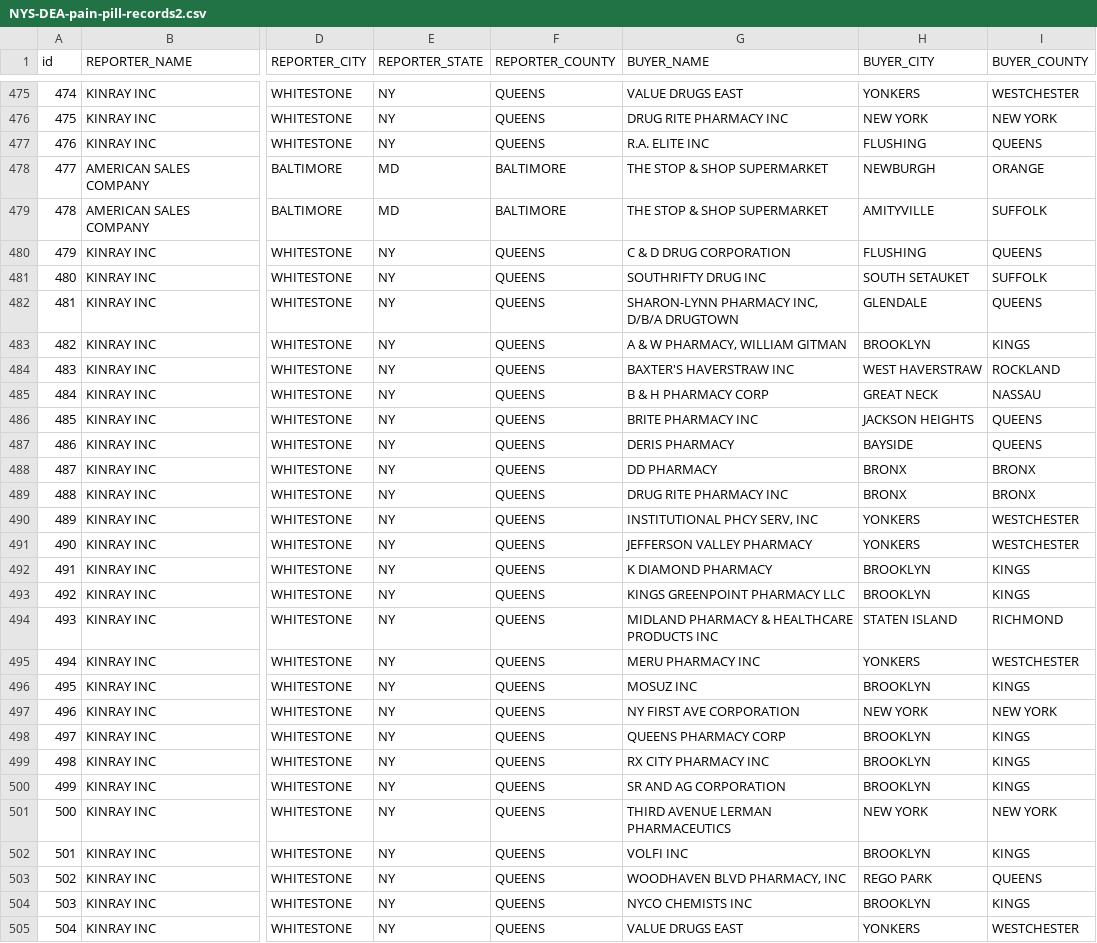
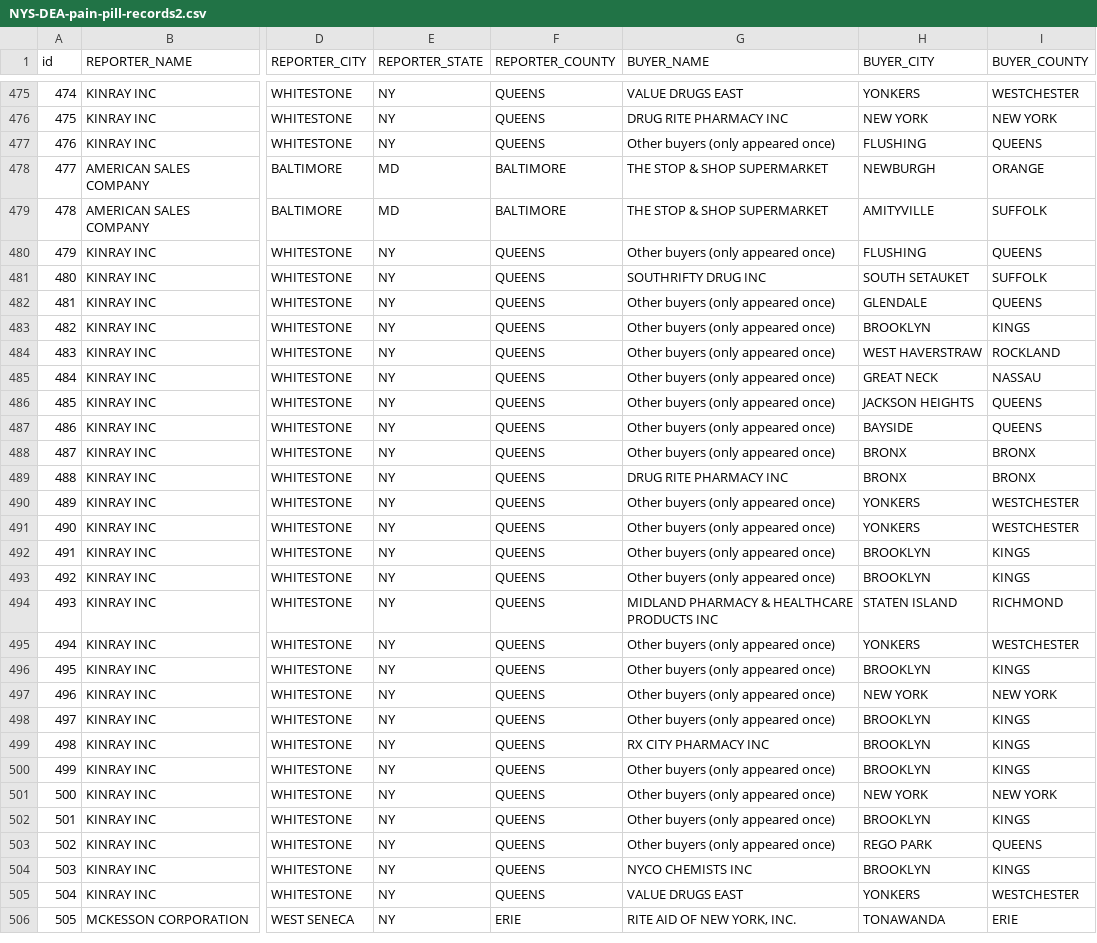
Before and after one commit to Elina73/VIZ, a CSV file: NYS-DEA-pain-pill-records2.csv, drawn as a sheet; only a part is shown, gaps mark what is left out; the shorter side is filled out with more unchanged rows; the diff covers the shown part only; the diff names each change by its address in the sheet, - before the commit and + after, or states it on an @@ line.

```diff
--- a/NYS-DEA-pain-pill-records2.csv
+++ b/NYS-DEA-pain-pill-records2.csv
-G477 (BUYER_NAME): R.A. ELITE INC
+G477 (BUYER_NAME): Other buyers (only appeared once)
-G480 (BUYER_NAME): C & D DRUG CORPORATION
+G480 (BUYER_NAME): Other buyers (only appeared once)
-G482 (BUYER_NAME): SHARON-LYNN PHARMACY INC, D/B/A DRUGTOWN
+G482 (BUYER_NAME): Other buyers (only appeared once)
-G483 (BUYER_NAME): A & W PHARMACY, WILLIAM GITMAN
+G483 (BUYER_NAME): Other buyers (only appeared once)
-G484 (BUYER_NAME): BAXTER'S HAVERSTRAW INC
+G484 (BUYER_NAME): Other buyers (only appeared once)
-G485 (BUYER_NAME): B & H PHARMACY CORP
+G485 (BUYER_NAME): Other buyers (only appeared once)
-G486 (BUYER_NAME): BRITE PHARMACY INC
+G486 (BUYER_NAME): Other buyers (only appeared once)
-G487 (BUYER_NAME): DERIS PHARMACY
+G487 (BUYER_NAME): Other buyers (only appeared once)
-G488 (BUYER_NAME): DD PHARMACY
+G488 (BUYER_NAME): Other buyers (only appeared once)
-G490 (BUYER_NAME): INSTITUTIONAL PHCY SERV, INC
+G490 (BUYER_NAME): Other buyers (only appeared once)
-G491 (BUYER_NAME): JEFFERSON VALLEY PHARMACY
+G491 (BUYER_NAME): Other buyers (only appeared once)
-G492 (BUYER_NAME): K DIAMOND PHARMACY
+G492 (BUYER_NAME): Other buyers (only appeared once)
-G493 (BUYER_NAME): KINGS GREENPOINT PHARMACY LLC
+G493 (BUYER_NAME): Other buyers (only appeared once)
-G495 (BUYER_NAME): MERU PHARMACY INC
+G495 (BUYER_NAME): Other buyers (only appeared once)
-G496 (BUYER_NAME): MOSUZ INC
+G496 (BUYER_NAME): Other buyers (only appeared once)
-G497 (BUYER_NAME): NY FIRST AVE CORPORATION
+G497 (BUYER_NAME): Other buyers (only appeared once)
-G498 (BUYER_NAME): QUEENS PHARMACY CORP
+G498 (BUYER_NAME): Other buyers (only appeared once)
-G500 (BUYER_NAME): SR AND AG CORPORATION
+G500 (BUYER_NAME): Other buyers (only appeared once)
-G501 (BUYER_NAME): THIRD AVENUE LERMAN PHARMACEUTICS
+G501 (BUYER_NAME): Other buyers (only appeared once)
-G502 (BUYER_NAME): VOLFI INC
+G502 (BUYER_NAME): Other buyers (only appeared once)
-G503 (BUYER_NAME): WOODHAVEN BLVD PHARMACY, INC
+G503 (BUYER_NAME): Other buyers (only appeared once)
```
Also changed, not shown: 154 edited cells elsewhere in this file.
